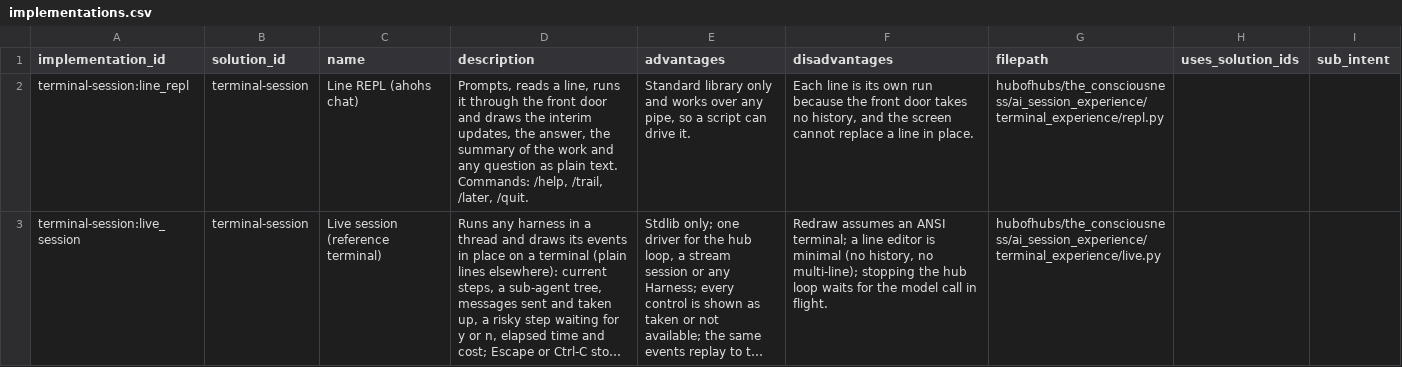
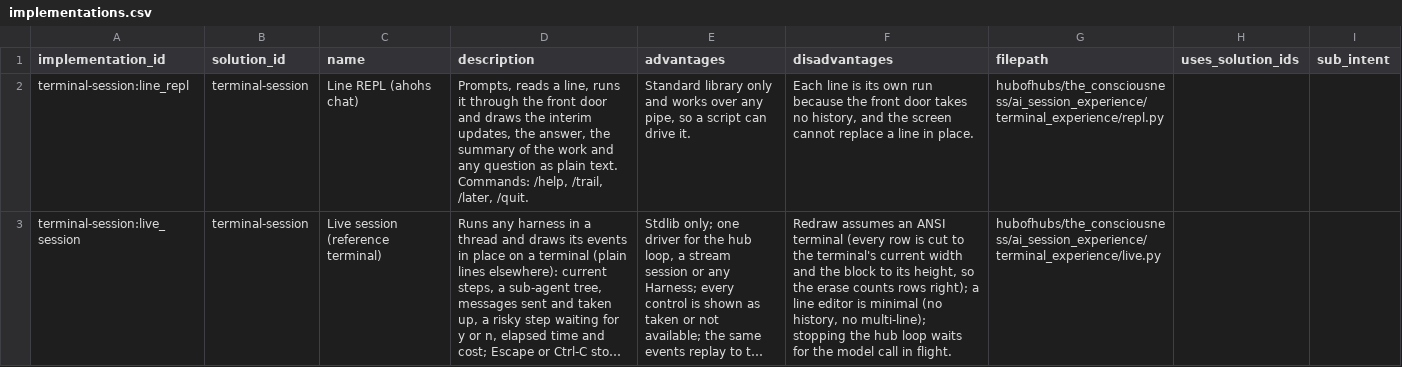
Before and after one commit to SpiritualData/ai-hub-of-hubs-structure, a CSV file: hubofhubs/the_consciousness/ai_session_experience/terminal_experience/implementations.csv, drawn as a sheet; only a part is shown; long unchanged cells end in …; the diff covers the shown part only; the diff names each change by its address in the sheet, - before the commit and + after, or states it on an @@ line.

```diff
--- a/hubofhubs/the_consciousness/ai_session_experience/terminal_experience/implementations.csv
+++ b/hubofhubs/the_consciousness/ai_session_experience/terminal_experience/implementations.csv
-F3 (disadvantages): …an ANSI terminal; a line…
+F3 (disadvantages): …an ANSI terminal (every row is cut to the terminal's current width and the block to its height, so the erase counts rows right); a line…
```
Also changed, not shown: 1 edited cell elsewhere in this file, hubofhubs/the_consciousness/ai_session_experience/terminal_experience/ideals.csv, hubofhubs/the_consciousness/ai_session_experience/terminal_experience/problems.csv, 11 other files.
